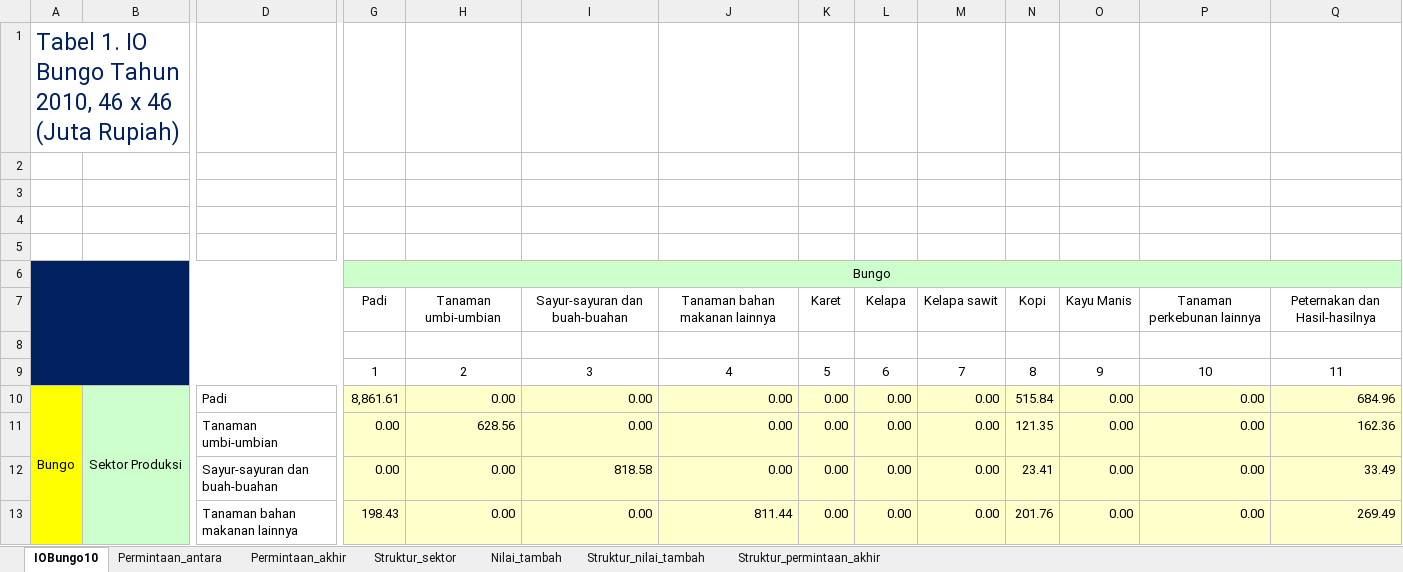
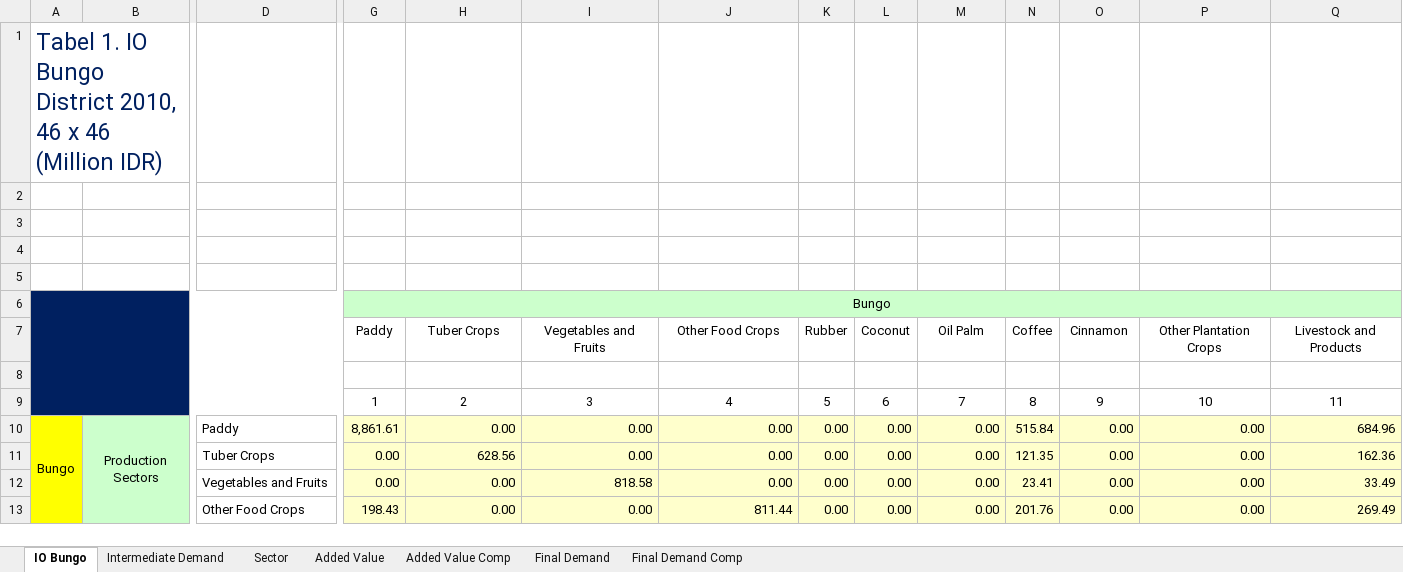
Before and after one commit to icraf-indonesia/lumens-shiny, an Excel workbook: data/regeco/IO Bungo 2010.xlsx, sheet IO Bungo, drawn as a sheet; only a part is shown, gaps mark what is left out; values as stored, in another font and other column widths than the file's, no borders; removed rows and columns are numbered as before the commit, all else as after; rows hold the shown columns only; the diff covers the shown part only; the diff names each change by its address in the sheet, - before the commit and + after, or states it on an @@ line.

Commit message:
Rename data files (Part 4)

```diff
--- a/data/regeco/IO Bungo 2010.xlsx (sheet IO Bungo)
+++ b/data/regeco/IO Bungo 2010.xlsx (sheet IO Bungo)
-sheet tab: IOBungo10
+sheet tab: IO Bungo
-sheet tab: Permintaan_antara
+sheet tab: Intermediate Demand
-sheet tab: Permintaan_akhir
+sheet tab: Final Demand
-sheet tab: Struktur_sektor
+sheet tab: Sector
-sheet tab: Nilai_tambah
+sheet tab: Added Value
-sheet tab: Struktur_nilai_tambah
+sheet tab: Added Value Comp
-sheet tab: Struktur_permintaan_akhir
+sheet tab: Final Demand Comp
@@ sheet tab order changed: IO Bungo | Intermediate Demand | Sector | Added Value | Added Value Comp | Final Demand | Final Demand Comp @@
-A1: …IO Bungo Tahun 2010, 46 x 46 (Juta Rupiah)
+A1: …IO Bungo District 2010, 46 x 46 (Million IDR)
-row 6:  |  |  | Bungo
-row 7:  |  |  | Padi | Tanaman umbi-umbian | Sayur-sayuran dan buah-buahan | Tanaman bahan makanan lainnya | Karet | Kelapa | Kelapa sawit | Kopi | Kayu Manis | Tanaman perkebunan lainnya | Peternakan dan Hasil-hasilnya
+row 6:  |  |  | Bungo
+row 7:  |  |  | Paddy | Tuber Crops | Vegetables and Fruits | Other Food Crops | Rubber | Coconut | Oil Palm | Coffee | Cinnamon | Other Plantation Crops | Livestock and Products
-B10: Sektor Produksi
+B10: Production Sectors
-D10: Padi
+D10: Paddy
-D11: Tanaman umbi-umbian
+D11: Tuber Crops
-D12: Sayur-sayuran dan buah-buahan
+D12: Vegetables and Fruits
-D13: Tanaman bahan makanan lainnya
+D13: Other Food Crops
```
Also changed, not shown: 47 edited cells elsewhere in this sheet, 2 other files.
